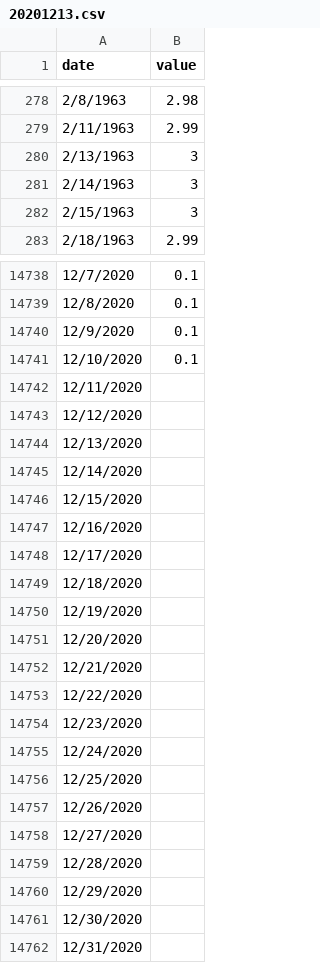
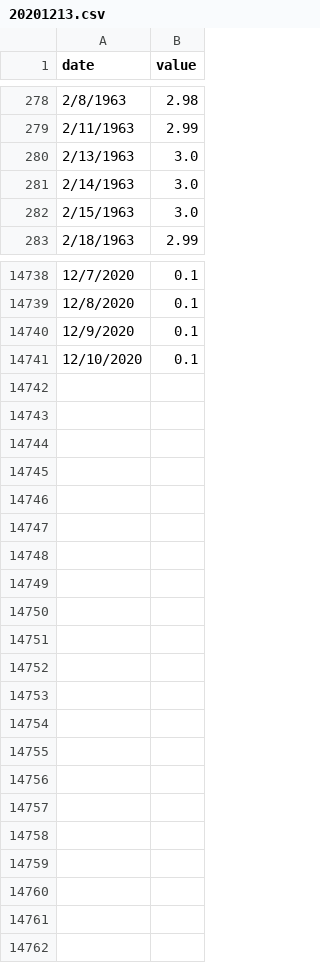
Before and after one commit to jfabend/market_monitoring, a CSV file: data/1_year_treasury_rate_yield/20201213.csv, drawn as a sheet; only a part is shown, gaps mark what is left out; the diff covers the shown part only.

```diff
--- a/data/1_year_treasury_rate_yield/20201213.csv
+++ b/data/1_year_treasury_rate_yield/20201213.csv
@@ -279,5 +279,5 @@ date, value
 2/11/1963,2.99
-2/13/1963,3
-2/14/1963,3
-2/15/1963,3
+2/13/1963,3.0
+2/14/1963,3.0
+2/15/1963,3.0
 2/18/1963,2.99
@@ -14741,22 +14741 @@ date, value
 12/10/2020,0.1
-12/11/2020,
-12/12/2020,
-12/13/2020,
-12/14/2020,
-12/15/2020,
-12/16/2020,
-12/17/2020,
-12/18/2020,
-12/19/2020,
-12/20/2020,
-12/21/2020,
-12/22/2020,
-12/23/2020,
-12/24/2020,
-12/25/2020,
-12/26/2020,
-12/27/2020,
-12/28/2020,
-12/29/2020,
-12/30/2020,
-12/31/2020,
```
Also changed, not shown: 157 edited cells elsewhere in this file, data/10_year_treasury_rate_yield/20201213.csv, data/1_month_libor_rate/20201213.csv, 11 other files.
